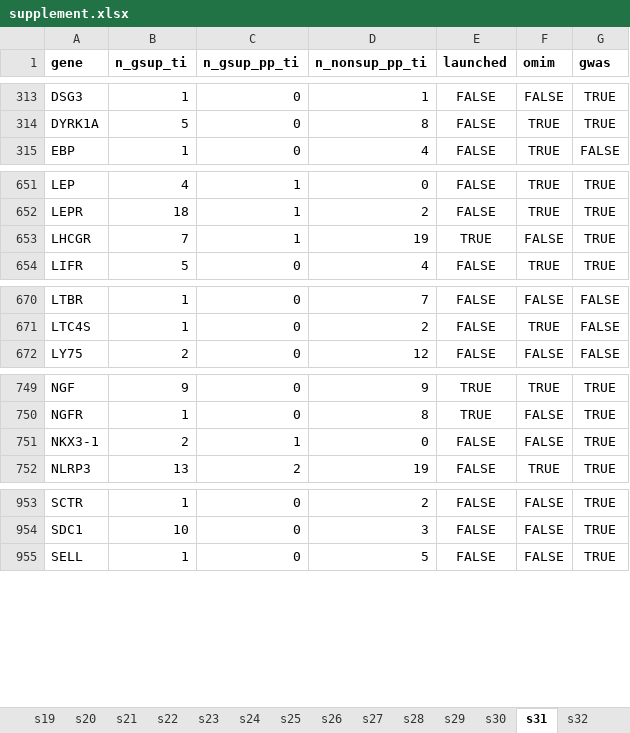
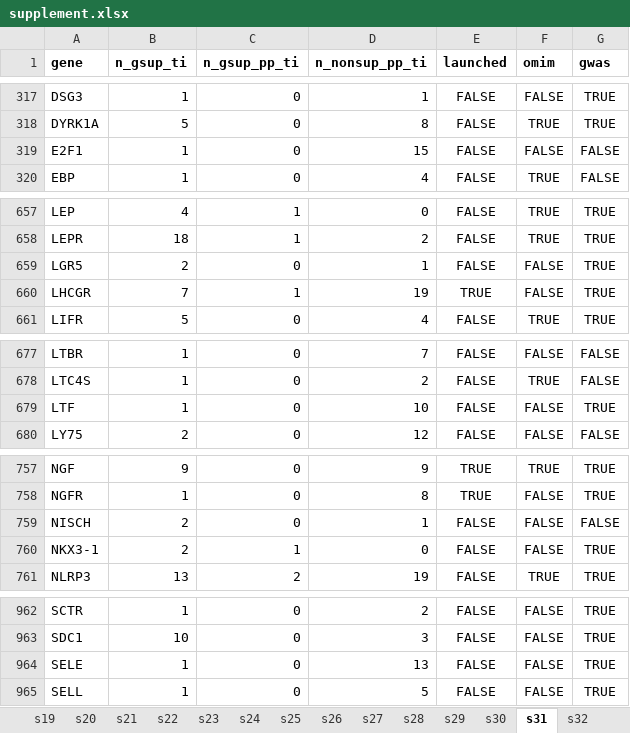
Before and after one commit to ericminikel/genetic_support, an Excel workbook: display_items/supplement.xlsx, sheet s31, drawn as a sheet; only a part is shown, gaps mark what is left out; values as stored, in another font and other column widths than the file's, no borders; the diff covers the shown part only; the diff names each change by its address in the sheet, - before the commit and + after, or states it on an @@ line.

```diff
--- a/display_items/supplement.xlsx (sheet s31)
+++ b/display_items/supplement.xlsx (sheet s31)
+row 319: E2F1 | 1 | 0 | 15 | FALSE | FALSE | FALSE
+row 659: LGR5 | 2 | 0 | 1 | FALSE | FALSE | TRUE
+row 679: LTF | 1 | 0 | 10 | FALSE | FALSE | TRUE
+row 759: NISCH | 2 | 0 | 1 | FALSE | FALSE | FALSE
+row 964: SELE | 1 | 0 | 13 | FALSE | FALSE | TRUE
```
Also changed, not shown: 6 added rows and 68 edited cells elsewhere in this sheet, sheet s05, sheet s19, sheet s29, sheet s34, sheet s08, sheet s32, 8 more sheets, 28 other files.
